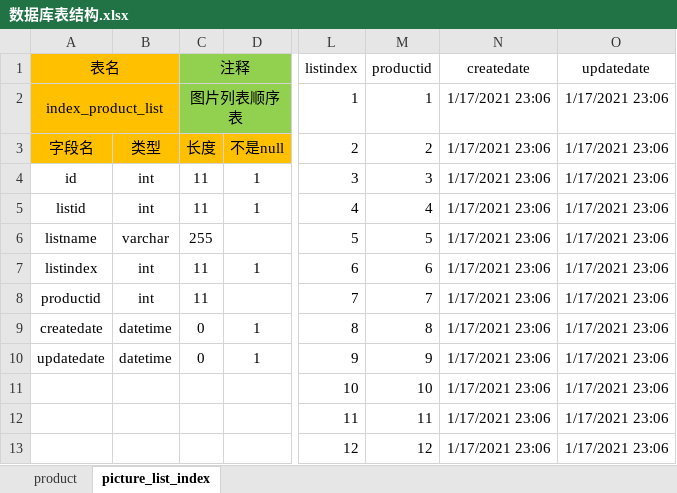
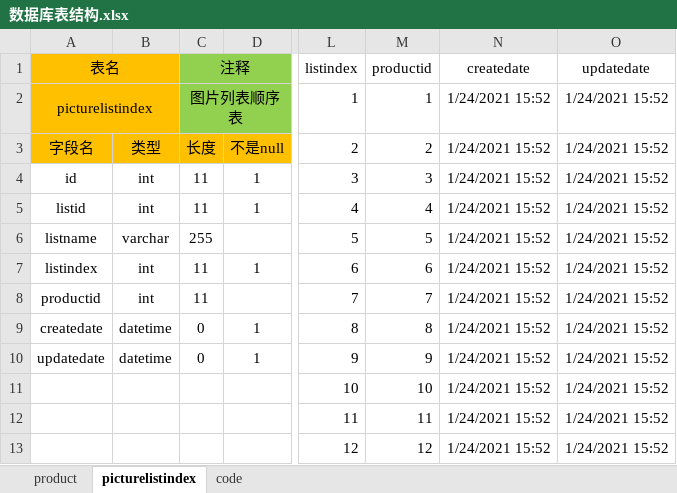
Before and after one commit to 499636235/Szkeleqi, an Excel workbook: documents/数据库表结构.xlsx, sheet picturelistindex, drawn as a sheet; only a part is shown, gaps mark what is left out; values as stored, in another font and other column widths than the file's, no borders; the diff names each change by its address in the sheet, - before the commit and + after, or states it on an @@ line.

```diff
--- a/documents/数据库表结构.xlsx (sheet picturelistindex)
+++ b/documents/数据库表结构.xlsx (sheet picturelistindex)
-sheet tab: picture_list_index
+sheet tab: picturelistindex
+sheet tab: code
-A2 (表名): index_product_list
+A2 (表名): picturelistindex
-N2:N13 (createdate): 1/17/2021 23:06
+N2:N13 (createdate): 1/24/2021 15:52
-O2:O13 (updatedate): 1/17/2021 23:06
+O2:O13 (updatedate): 1/24/2021 15:52
```
Also changed, not shown: sheet product, 37 other files.
